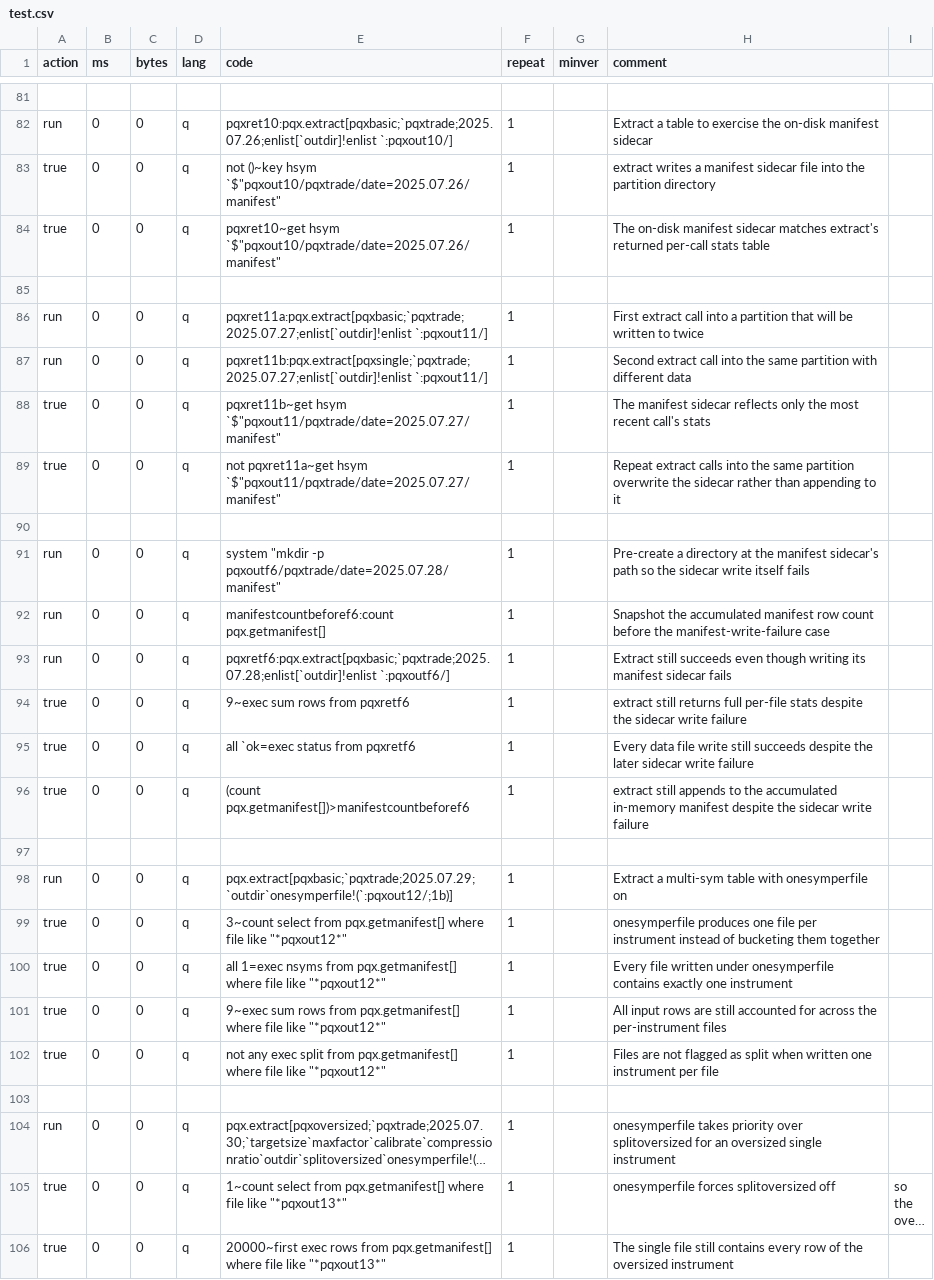
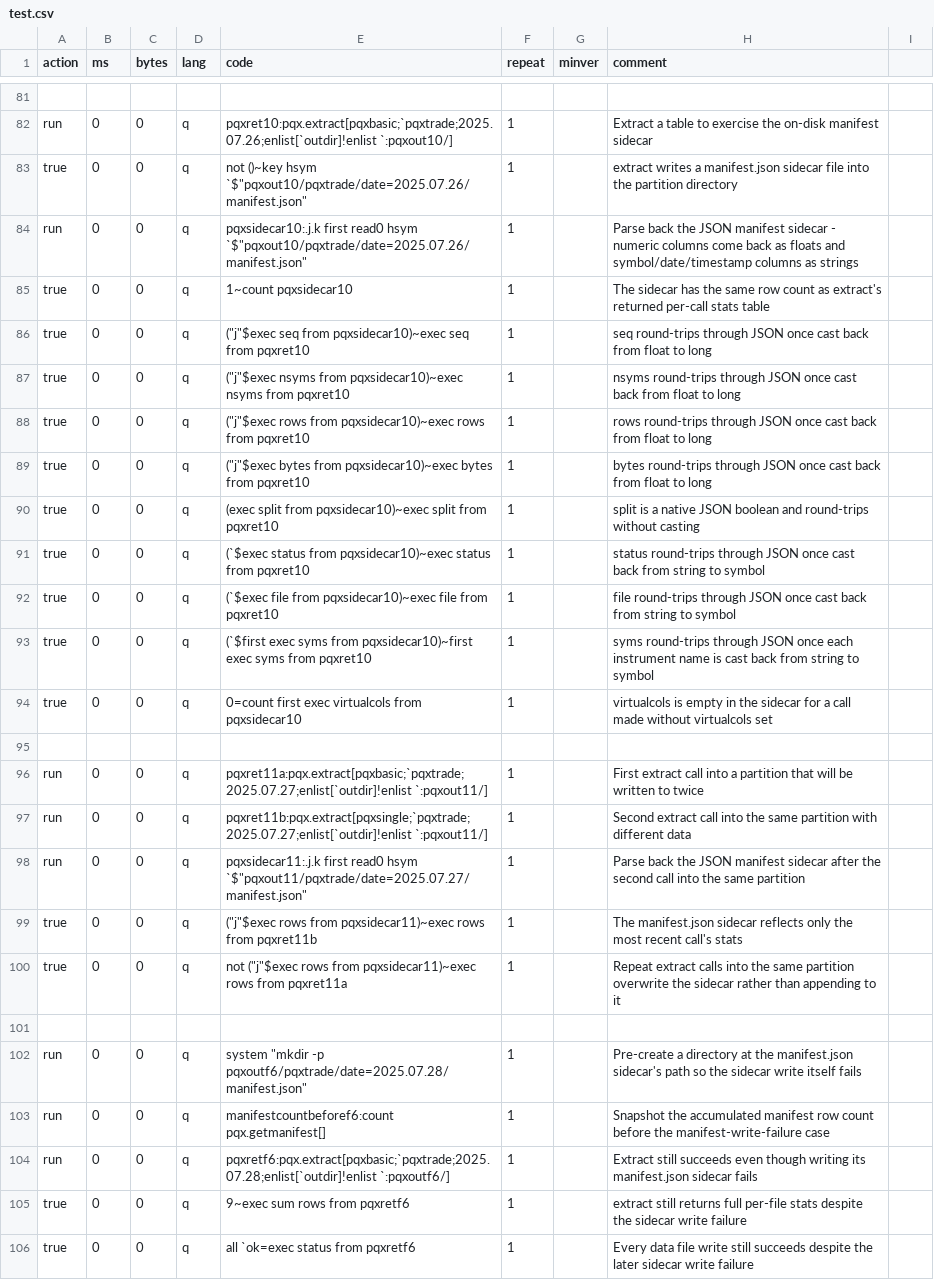
Before and after one commit to DataIntellectTech/kdbx-modules, a CSV file: di/pqx/test.csv, drawn as a sheet; only a part is shown, gaps mark what is left out; the shorter side is filled out with more unchanged rows; long unchanged cells end in …; addresses are those after the commit; the diff names each change by its address in the sheet, - before the commit and + after, or states it on an @@ line.

```diff
--- a/di/pqx/test.csv
+++ b/di/pqx/test.csv
-E83 (code): …()~key hsym `$"pqxout10/pqxtrade/date=2025.07.26/manifest"
+E83 (code): …()~key hsym `$"pqxout10/pqxtrade/date=2025.07.26/manifest.json"
-H83 (comment): …writes a manifest sidecar file…
+H83 (comment): …writes a manifest.json sidecar file…
+row 84: run | 0 | 0 | q | pqxsidecar10:.j.k first read0 hsym `$"pqxout10/pqxtrade/date=2025.07.26/manifest.json" | 1 |  | Parse back the JSON manifest sidecar - numeric columns come back as floats and symbol/date/timestamp columns as strings
-E85 (code): pqxret10~get hsym `$"pqxout10/pqxtrade/date=2025.07.26/manifest"
+E85 (code): 1~count pqxsidecar10
-H85 (comment): The on-disk manifest sidecar matches extract's returned…
+H85 (comment): The sidecar has the same row count as extract's returned…
+row 86: true | 0 | 0 | q | ("j"$exec seq from pqxsidecar10)~exec seq from pqxret10 | 1 |  | seq round-trips through JSON once cast back from float to long
+row 87: true | 0 | 0 | q | ("j"$exec nsyms from pqxsidecar10)~exec nsyms from pqxret10 | 1 |  | nsyms round-trips through JSON once cast back from float to long
+row 88: true | 0 | 0 | q | ("j"$exec rows from pqxsidecar10)~exec rows from pqxret10 | 1 |  | rows round-trips through JSON once cast back from float to long
+row 89: true | 0 | 0 | q | ("j"$exec bytes from pqxsidecar10)~exec bytes from pqxret10 | 1 |  | bytes round-trips through JSON once cast back from float to long
+row 90: true | 0 | 0 | q | (exec split from pqxsidecar10)~exec split from pqxret10 | 1 |  | split is a native JSON boolean and round-trips without casting
+row 91: true | 0 | 0 | q | (`$exec status from pqxsidecar10)~exec status from pqxret10 | 1 |  | status round-trips through JSON once cast back from string to symbol
+row 92: true | 0 | 0 | q | (`$exec file from pqxsidecar10)~exec file from pqxret10 | 1 |  | file round-trips through JSON once cast back from string to symbol
+row 93: true | 0 | 0 | q | (`$first exec syms from pqxsidecar10)~first exec syms from pqxret10 | 1 |  | syms round-trips through JSON once each instrument name is cast back from string to symbol
+row 94: true | 0 | 0 | q | 0=count first exec virtualcols from pqxsidecar10 | 1 |  | virtualcols is empty in the sidecar for a call made without virtualcols set
+row 98: run | 0 | 0 | q | pqxsidecar11:.j.k first read0 hsym `$"pqxout11/pqxtrade/date=2025.07.27/manifest.json" | 1 |  | Parse back the JSON manifest sidecar after the second call into the same partition
-E99 (code): pqxret11b~get hsym `$"pqxout11/pqxtrade/date=2025.07.27/manifest"
+E99 (code): ("j"$exec rows from pqxsidecar11)~exec rows from pqxret11b
-H99 (comment): The manifest sidecar reflects…
+H99 (comment): The manifest.json sidecar reflects…
-E100 (code): not pqxret11a~get hsym `$"pqxout11/pqxtrade/date=2025.07.27/manifest"
+E100 (code): not ("j"$exec rows from pqxsidecar11)~exec rows from pqxret11a
-E102 (code): …"mkdir -p pqxoutf6/pqxtrade/date=2025.07.28/manifest"
+E102 (code): …"mkdir -p pqxoutf6/pqxtrade/date=2025.07.28/manifest.json"
-H102 (comment): …at the manifest sidecar's path…
+H102 (comment): …at the manifest.json sidecar's path…
-H104 (comment): …writing its manifest sidecar fails
+H104 (comment): …writing its manifest.json sidecar fails
```
Also changed, not shown: 2 other files.
